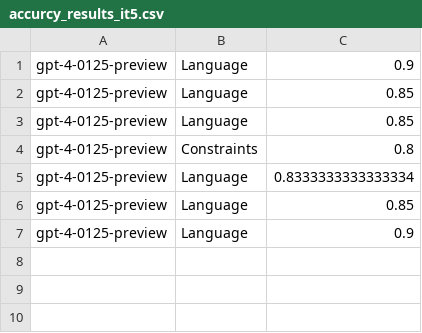
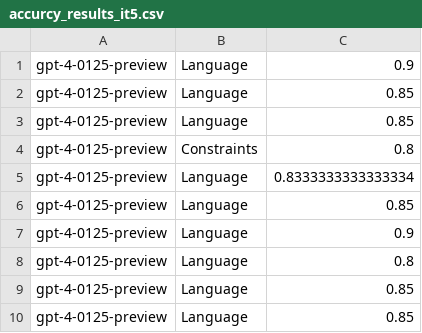
Before and after one commit to violacaroline/easyfy-thesis, a CSV file: ProductDescriptionApi/assessment_data/assessment_results/accurcy_results_it5.csv, drawn as a sheet; the diff names each change by its address in the sheet, - before the commit and + after, or states it on an @@ line.

Commit message:
Optimizing language prompt -2

```diff
--- a/ProductDescriptionApi/assessment_data/assessment_results/accurcy_results_it5.csv
+++ b/ProductDescriptionApi/assessment_data/assessment_results/accurcy_results_it5.csv
+row 8: gpt-4-0125-preview | Language | 0.8
+row 9: gpt-4-0125-preview | Language | 0.85
+row 10: gpt-4-0125-preview | Language | 0.85
```
Also changed, not shown: 2 other files.
